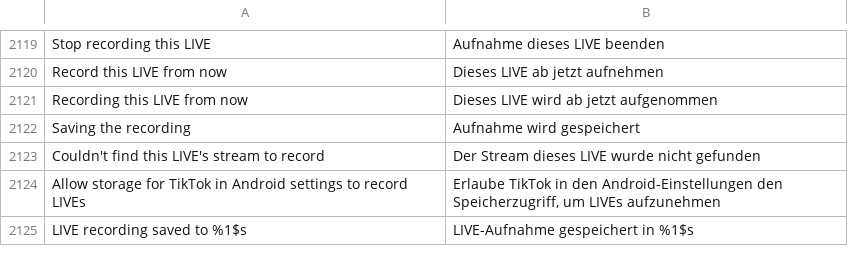
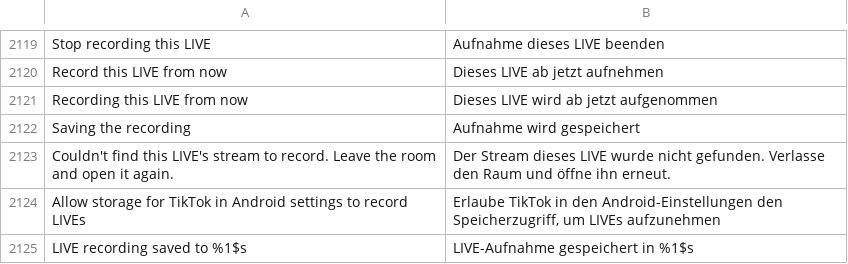
Before and after one commit to Nezumi-2711/HushFeed, a TSV file: extensions/tiktok/src/main/l10n/de.tsv, drawn as a sheet; only a part is shown, gaps mark what is left out; removed rows and columns are numbered as before the commit, all else as after; the diff names each change by its address in the sheet, - before the commit and + after, or states it on an @@ line.

```diff
--- a/extensions/tiktok/src/main/l10n/de.tsv
+++ b/extensions/tiktok/src/main/l10n/de.tsv
-row 2123: Couldn't find this LIVE's stream to record | Der Stream dieses LIVE wurde nicht gefunden
+row 2123: Couldn't find this LIVE's stream to record. Leave the room and open it again. | Der Stream dieses LIVE wurde nicht gefunden. Verlasse den Raum und öffne ihn erneut.
```
Also changed, not shown: extensions/tiktok/src/main/l10n/az.tsv, extensions/tiktok/src/main/l10n/en.csv, 15 other files.
